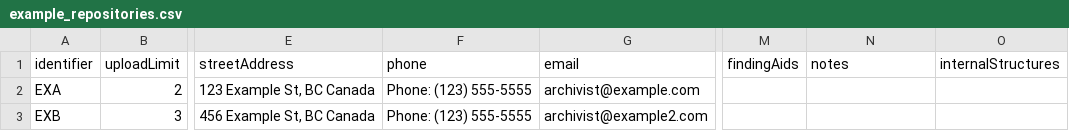
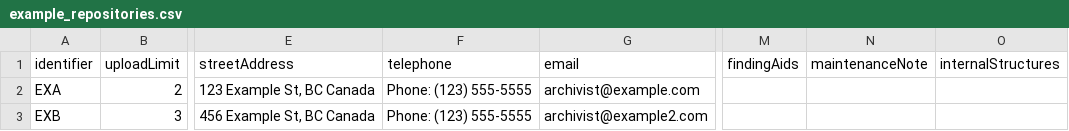
Before and after one commit to artefactual/atom, a CSV file: lib/task/import/example/example_repositories.csv, drawn as a sheet; only a part is shown, gaps mark what is left out; the diff names each change by its address in the sheet, - before the commit and + after, or states it on an @@ line.

Commit message:
Repository CSV import fixes, refs #10017
- Do not create contact info or maintenance note if there is no data
- Rename phone and notes columns to telephone and maintenanceNote
- Avoid creating duplicated contact info and maintenance note while updating
- Avoid adding/updating blank fields in contact info and maintenance note

```diff
--- a/lib/task/import/example/example_repositories.csv
+++ b/lib/task/import/example/example_repositories.csv
-F1: phone
+F1: telephone
-N1: notes
+N1: maintenanceNote
```
Also changed, not shown: 1 other file.
